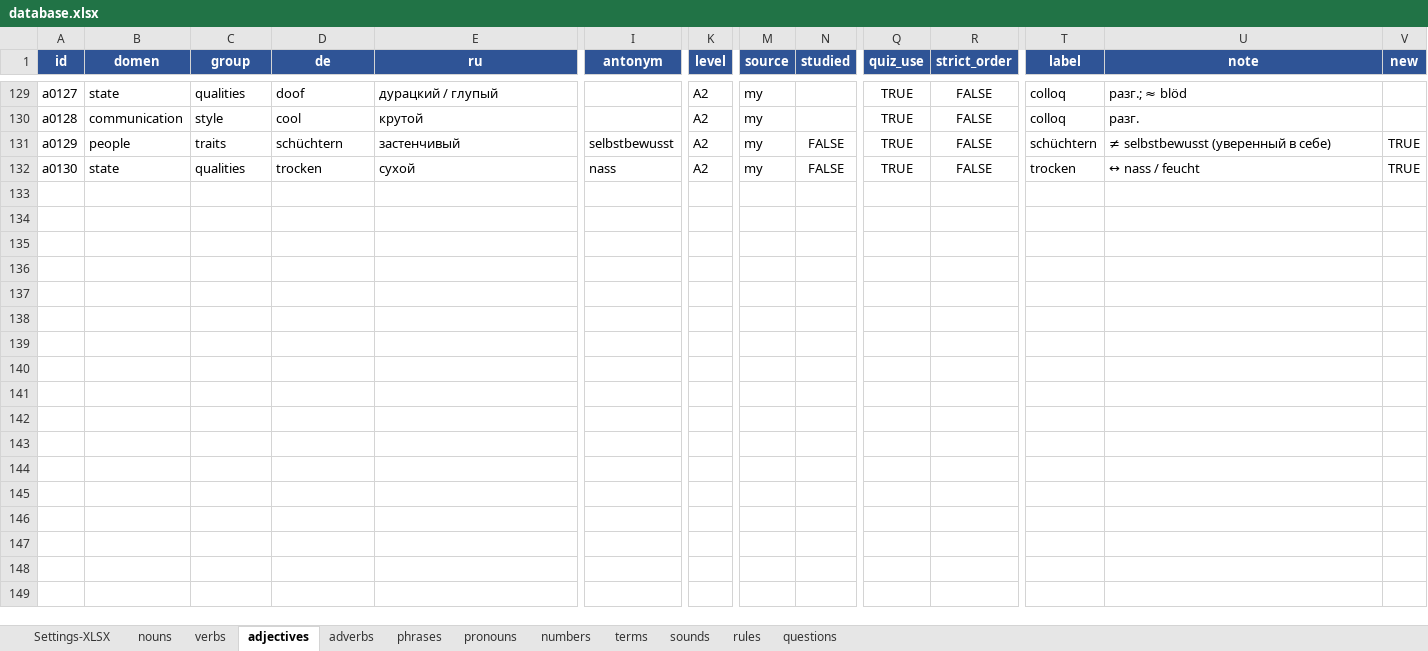
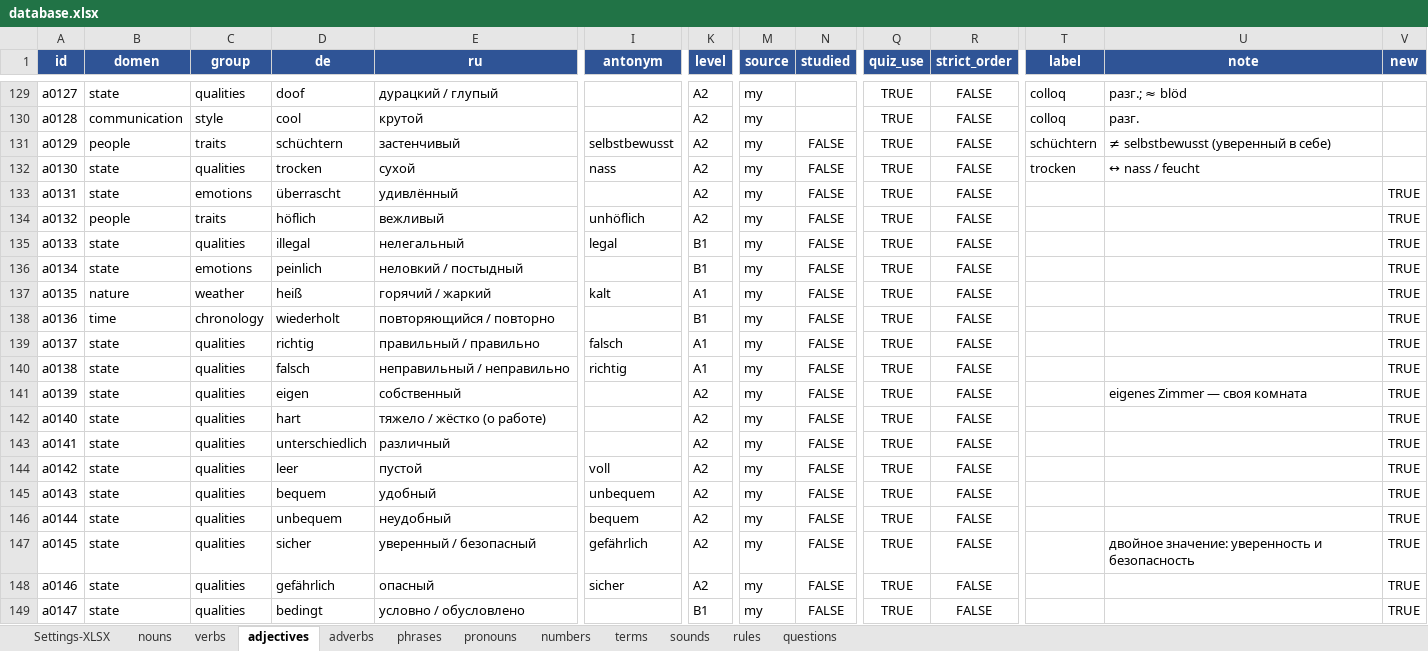
Before and after one commit to R4-studio/deutsch-tools, an Excel workbook: database.xlsx, sheet adjectives, drawn as a sheet; only a part is shown, gaps mark what is left out; values as stored, in another font and other column widths than the file's, no borders; charts and pictures not drawn; rows hold the shown columns only; the diff names each change by its address in the sheet, - before the commit and + after, or states it on an @@ line.

```diff
--- a/database.xlsx (sheet adjectives)
+++ b/database.xlsx (sheet adjectives)
-V131:V132 (new): TRUE
+V131:V132 (new): (empty)
+row 133: a0131 | state | emotions | überrascht | удивлённый |  | A2 | my | FALSE | TRUE | FALSE |  |  | TRUE
+row 134: a0132 | people | traits | höflich | вежливый | unhöflich | A2 | my | FALSE | TRUE | FALSE |  |  | TRUE
+row 135: a0133 | state | qualities | illegal | нелегальный | legal | B1 | my | FALSE | TRUE | FALSE |  |  | TRUE
+row 136: a0134 | state | emotions | peinlich | неловкий / постыдный |  | B1 | my | FALSE | TRUE | FALSE |  |  | TRUE
+row 137: a0135 | nature | weather | heiß | горячий / жаркий | kalt | A1 | my | FALSE | TRUE | FALSE |  |  | TRUE
+row 138: a0136 | time | chronology | wiederholt | повторяющийся / повторно |  | B1 | my | FALSE | TRUE | FALSE |  |  | TRUE
+row 139: a0137 | state | qualities | richtig | правильный / правильно | falsch | A1 | my | FALSE | TRUE | FALSE |  |  | TRUE
+row 140: a0138 | state | qualities | falsch | неправильный / неправильно | richtig | A1 | my | FALSE | TRUE | FALSE |  |  | TRUE
+row 141: a0139 | state | qualities | eigen | собственный |  | A2 | my | FALSE | TRUE | FALSE |  | eigenes Zimmer — своя комната | TRUE
+row 142: a0140 | state | qualities | hart | тяжело / жёстко (о работе) |  | A2 | my | FALSE | TRUE | FALSE |  |  | TRUE
+row 143: a0141 | state | qualities | unterschiedlich | различный |  | A2 | my | FALSE | TRUE | FALSE |  |  | TRUE
+row 144: a0142 | state | qualities | leer | пустой | voll | A2 | my | FALSE | TRUE | FALSE |  |  | TRUE
+row 145: a0143 | state | qualities | bequem | удобный | unbequem | A2 | my | FALSE | TRUE | FALSE |  |  | TRUE
+row 146: a0144 | state | qualities | unbequem | неудобный | bequem | A2 | my | FALSE | TRUE | FALSE |  |  | TRUE
+row 147: a0145 | state | qualities | sicher | уверенный / безопасный | gefährlich | A2 | my | FALSE | TRUE | FALSE |  | двойное значение: уверенность и безопасность | TRUE
+row 148: a0146 | state | qualities | gefährlich | опасный | sicher | A2 | my | FALSE | TRUE | FALSE |  |  | TRUE
+row 149: a0147 | state | qualities | bedingt | условно / обусловлено |  | B1 | my | FALSE | TRUE | FALSE |  |  | TRUE
```
Also changed, not shown: sheet nouns, sheet verbs, sheet adverbs, sheet phrases, sheet terms, sheet pronouns, 1 other file.
